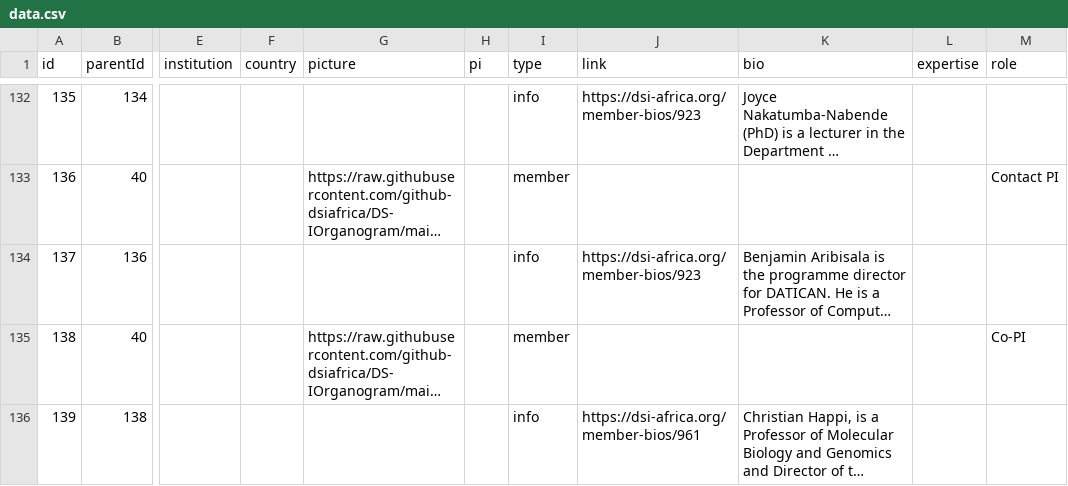
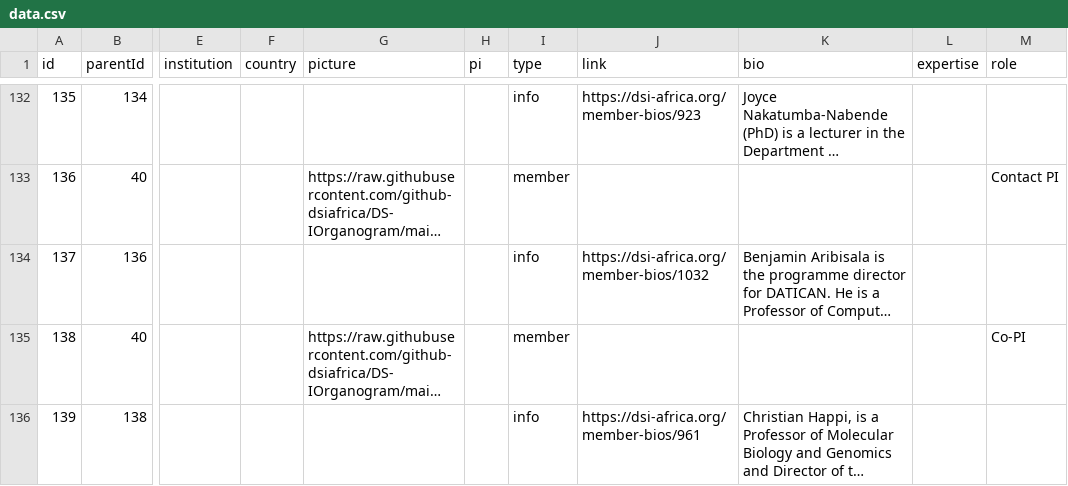
Before and after one commit to github-dsiafrica/DS-IOrganogram, a CSV file: public/data/data.csv, drawn as a sheet; only a part is shown, gaps mark what is left out; long unchanged cells end in …; the diff names each change by its address in the sheet, - before the commit and + after, or states it on an @@ line.

Commit message:
Fixes bio link.

```diff
--- a/public/data/data.csv
+++ b/public/data/data.csv
-J134 (link): https://dsi-africa.org/member-bios/923
+J134 (link): https://dsi-africa.org/member-bios/1032
```
